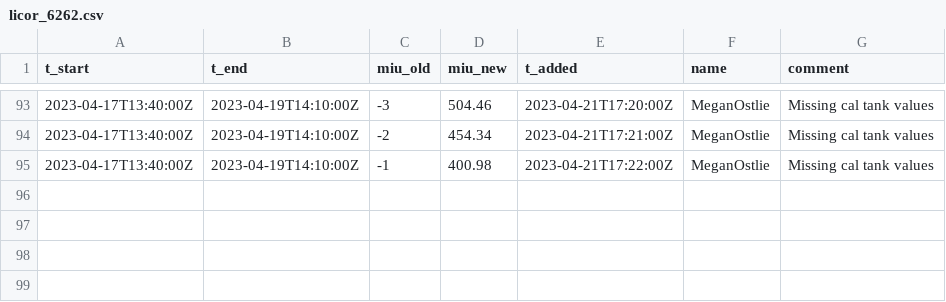
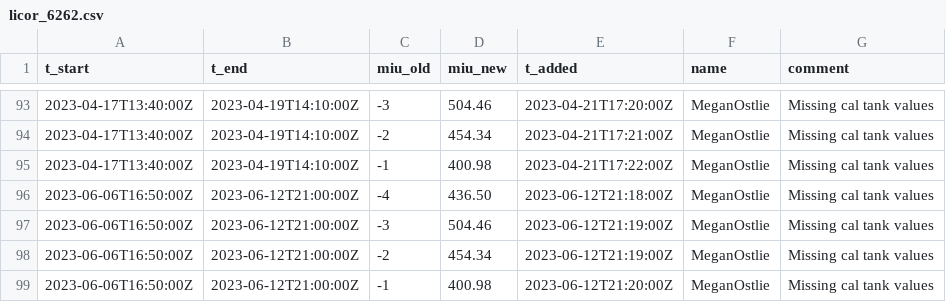
Before and after one commit to uataq/data-pipeline, a CSV file: bad/heb/licor_6262.csv, drawn as a sheet; only a part is shown, gaps mark what is left out.

Commit message:
Update licor_6262.csv

```diff
--- a/bad/heb/licor_6262.csv
+++ b/bad/heb/licor_6262.csv
@@ -95 +95,5 @@ t_start,t_end,miu_old,miu_new,t_added,name,comment
 2023-04-17T13:40:00Z,2023-04-19T14:10:00Z,-1,400.98,2023-04-21T17:22:00Z,MeganOstlie,Missing cal tank values
+2023-06-06T16:50:00Z,2023-06-12T21:00:00Z,-4,436.50,2023-06-12T21:18:00Z,MeganOstlie,Missing cal tank values
+2023-06-06T16:50:00Z,2023-06-12T21:00:00Z,-3,504.46,2023-06-12T21:19:00Z,MeganOstlie,Missing cal tank values
+2023-06-06T16:50:00Z,2023-06-12T21:00:00Z,-2,454.34,2023-06-12T21:19:00Z,MeganOstlie,Missing cal tank values
+2023-06-06T16:50:00Z,2023-06-12T21:00:00Z,-1,400.98,2023-06-12T21:20:00Z,MeganOstlie,Missing cal tank values
```
